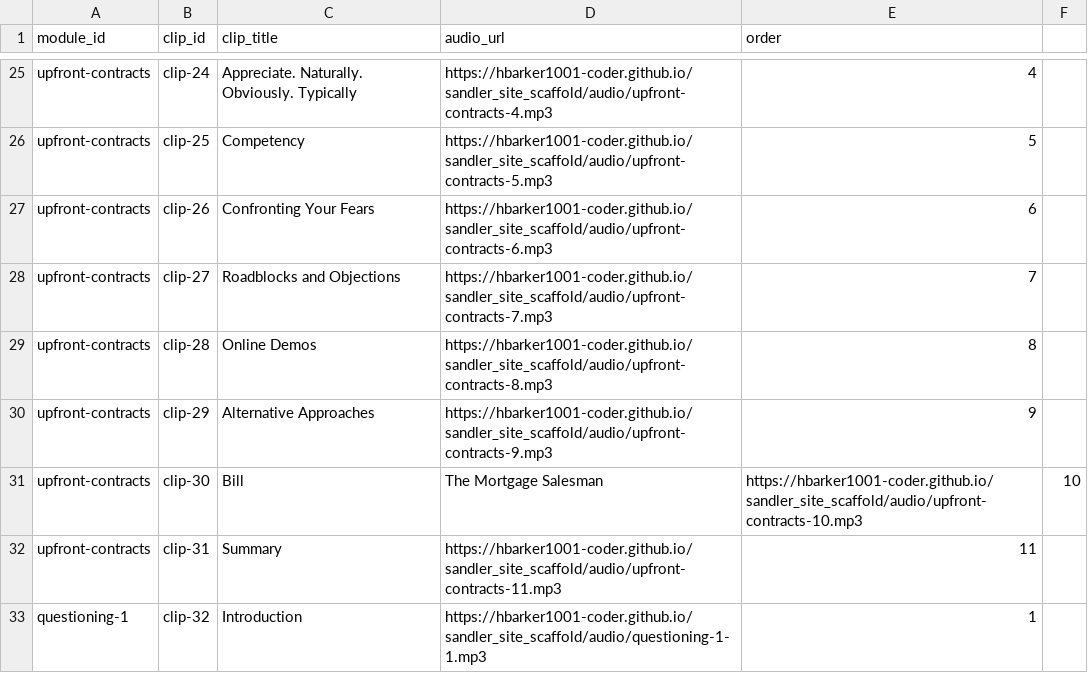
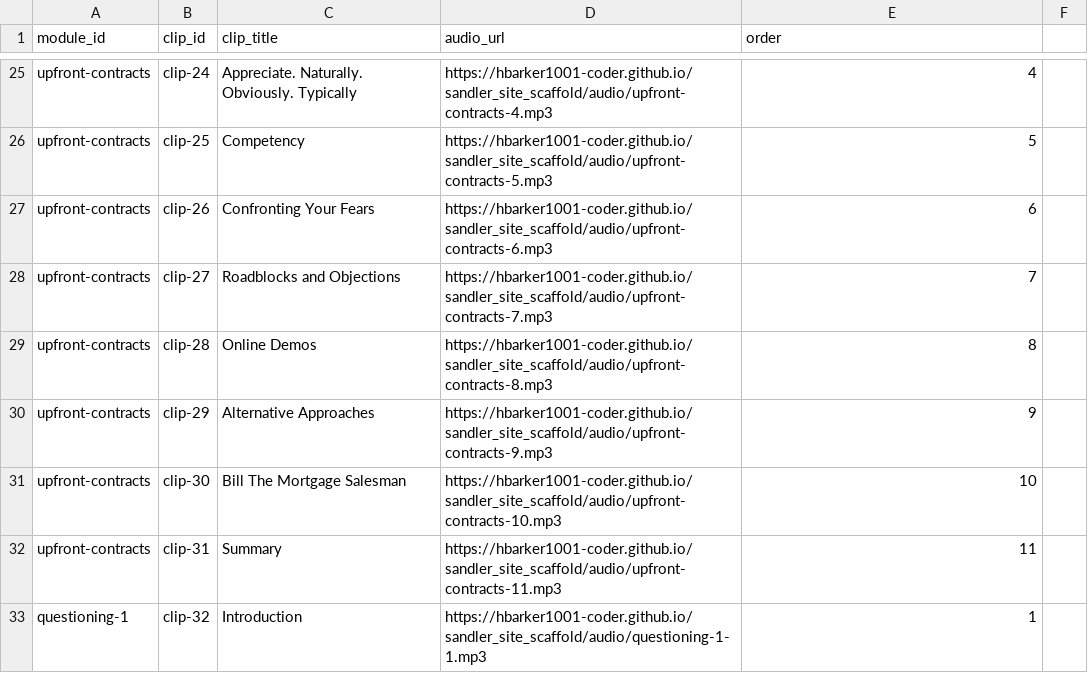
Before and after one commit to hbarker1001-coder/sandler_site_scaffold, a CSV file: data/Clips.csv, drawn as a sheet; only a part is shown, gaps mark what is left out.

Commit message:
Update Clips.csv

```diff
--- a/data/Clips.csv
+++ b/data/Clips.csv
@@ -30,3 +30,3 @@ upfront-contracts,clip-28,Online Demos,https://hbarker1001-coder.github.io/sandl
 upfront-contracts,clip-29,Alternative Approaches,https://hbarker1001-coder.github.io/sandler_site_scaffold/audio/upfront-contracts-9.mp3,9
-upfront-contracts,clip-30,Bill, The Mortgage Salesman,https://hbarker1001-coder.github.io/sandler_site_scaffold/audio/upfront-contracts-10.mp3,10
+upfront-contracts,clip-30,Bill The Mortgage Salesman,https://hbarker1001-coder.github.io/sandler_site_scaffold/audio/upfront-contracts-10.mp3,10
 upfront-contracts,clip-31,Summary,https://hbarker1001-coder.github.io/sandler_site_scaffold/audio/upfront-contracts-11.mp3,11
```
